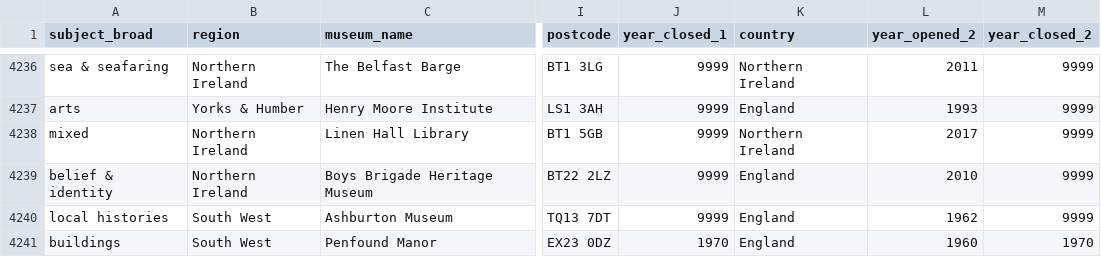
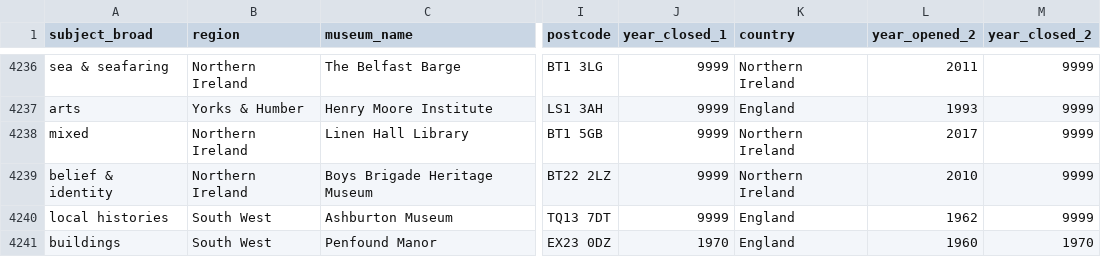
Before and after one commit to Birkbeck/museum-analytics, a CSV file: data/query_results/museums.csv, drawn as a sheet; only a part is shown, gaps mark what is left out; the diff names each change by its address in the sheet, - before the commit and + after, or states it on an @@ line.

Commit message:
fix museums with mismatching region and country

```diff
--- a/data/query_results/museums.csv
+++ b/data/query_results/museums.csv
-K4239 (country): England
+K4239 (country): Northern Ireland
```
Also changed, not shown: data/mapping-museums-data.csv, shiny/mappingmuseums/data/query_results/museums.csv, 1 other file.
